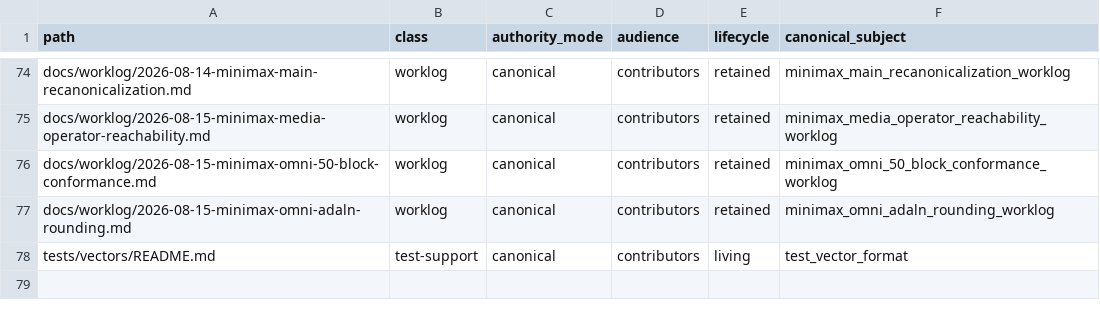
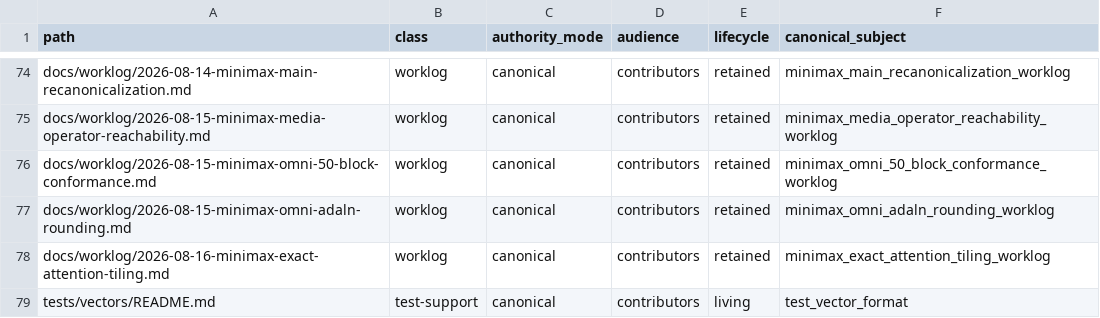
Before and after one commit to yailabs/clori, a TSV file: config/documentation_owners.tsv, drawn as a sheet; only a part is shown, gaps mark what is left out.

Commit message:
docs(worklog): record exact attention tiling

```diff
--- a/config/documentation_owners.tsv
+++ b/config/documentation_owners.tsv
@@ -77,2 +77,3 @@ docs/worklog/2026-08-15-minimax-omni-50-block-conformance.md	worklog	canonical	c
 docs/worklog/2026-08-15-minimax-omni-adaln-rounding.md	worklog	canonical	contributors	retained	minimax_omni_adaln_rounding_worklog
+docs/worklog/2026-08-16-minimax-exact-attention-tiling.md	worklog	canonical	contributors	retained	minimax_exact_attention_tiling_worklog
 tests/vectors/README.md	test-support	canonical	contributors	living	test_vector_format
```
Also changed, not shown: 1 other file.
